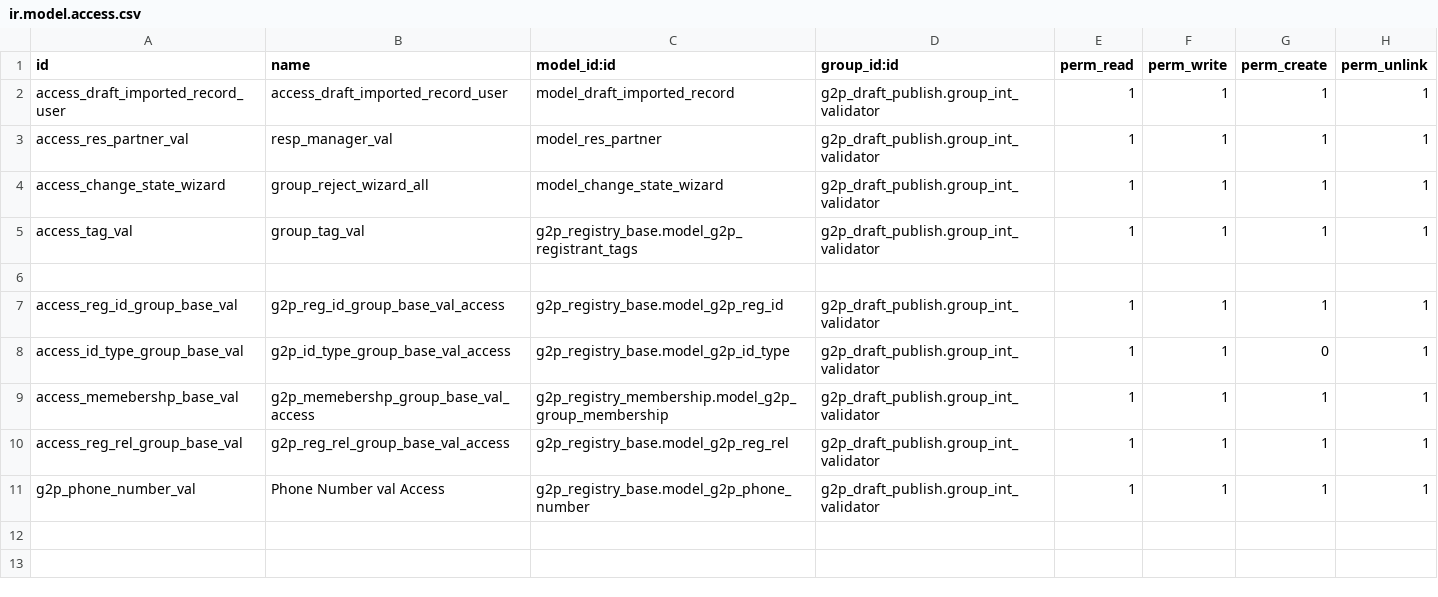
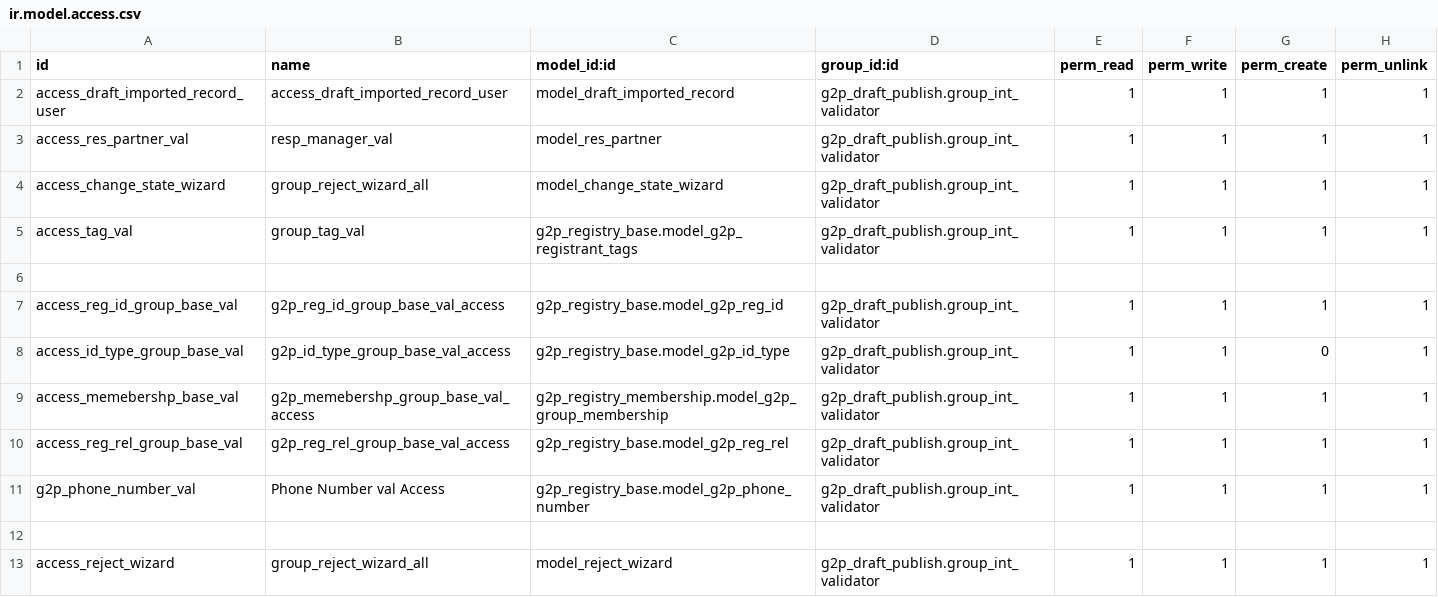
Before and after one commit to DagmawitGT/openg2p-social-registry, a CSV file: g2p_draft_publish/security/ir.model.access.csv, drawn as a sheet; the diff names each change by its address in the sheet, - before the commit and + after, or states it on an @@ line.

Commit message:
fixed bug on rejection access and eddit

```diff
--- a/g2p_draft_publish/security/ir.model.access.csv
+++ b/g2p_draft_publish/security/ir.model.access.csv
+row 12: (empty)
+row 13: access_reject_wizard | group_reject_wizard_all | model_reject_wizard | g2p_draft_publish.group_int_validator | 1 | 1 | 1 | 1
```
Also changed, not shown: 1 other file.
